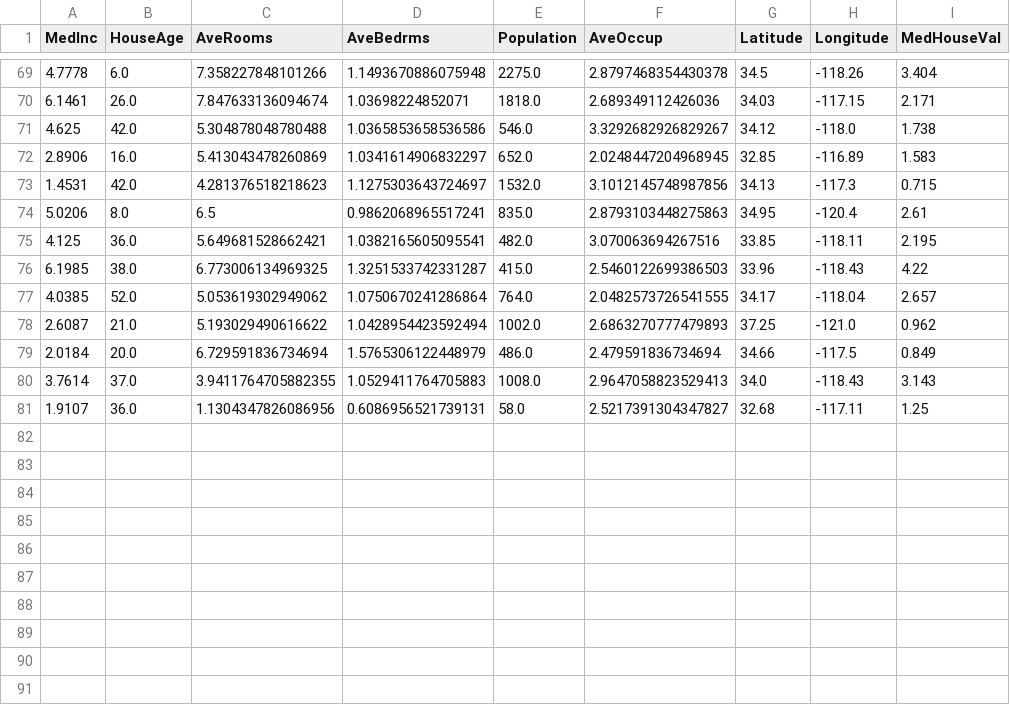
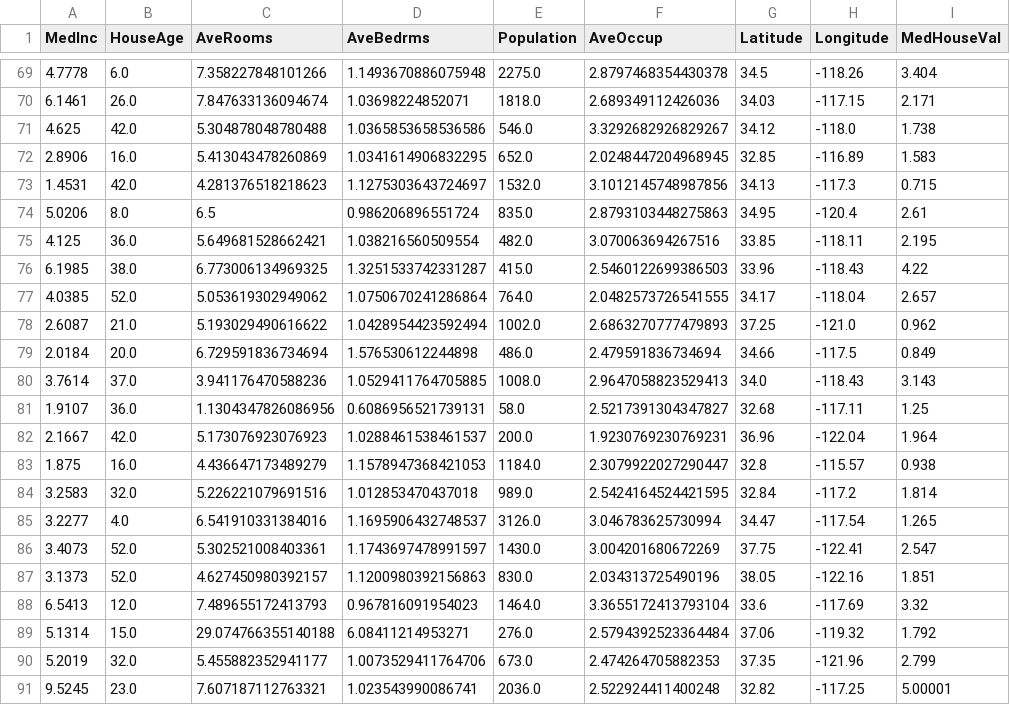
Before and after one commit to oecorrechag/boku, a CSV file: data/raw/housing_data_raw.csv, drawn as a sheet; only a part is shown, gaps mark what is left out.

Commit message:
Saved DataFrame raw

```diff
--- a/data/raw/housing_data_raw.csv
+++ b/data/raw/housing_data_raw.csv
@@ -71,6 +71,6 @@
 4.625,42.0,5.304878048780488,1.0365853658536586,546.0,3.3292682926829267,34.12,-118.0,1.738
-2.8906,16.0,5.413043478260869,1.0341614906832297,652.0,2.0248447204968945,32.85,-116.89,1.583
+2.8906,16.0,5.413043478260869,1.0341614906832295,652.0,2.0248447204968945,32.85,-116.89,1.583
 1.4531,42.0,4.281376518218623,1.1275303643724697,1532.0,3.1012145748987856,34.13,-117.3,0.715
-5.0206,8.0,6.5,0.9862068965517241,835.0,2.8793103448275863,34.95,-120.4,2.61
-4.125,36.0,5.649681528662421,1.0382165605095541,482.0,3.070063694267516,33.85,-118.11,2.195
+5.0206,8.0,6.5,0.986206896551724,835.0,2.8793103448275863,34.95,-120.4,2.61
+4.125,36.0,5.649681528662421,1.038216560509554,482.0,3.070063694267516,33.85,-118.11,2.195
 6.1985,38.0,6.773006134969325,1.3251533742331287,415.0,2.5460122699386503,33.96,-118.43,4.22
@@ -78,4 +78,14 @@
 2.6087,21.0,5.193029490616622,1.0428954423592494,1002.0,2.6863270777479893,37.25,-121.0,0.962
-2.0184,20.0,6.729591836734694,1.5765306122448979,486.0,2.479591836734694,34.66,-117.5,0.849
-3.7614,37.0,3.9411764705882355,1.0529411764705883,1008.0,2.9647058823529413,34.0,-118.43,3.143
+2.0184,20.0,6.729591836734694,1.576530612244898,486.0,2.479591836734694,34.66,-117.5,0.849
+3.7614,37.0,3.941176470588236,1.0529411764705885,1008.0,2.9647058823529413,34.0,-118.43,3.143
 1.9107,36.0,1.1304347826086956,0.6086956521739131,58.0,2.5217391304347827,32.68,-117.11,1.25
+2.1667,42.0,5.173076923076923,1.0288461538461537,200.0,1.9230769230769231,36.96,-122.04,1.964
+1.875,16.0,4.436647173489279,1.1578947368421053,1184.0,2.3079922027290447,32.8,-115.57,0.938
+3.2583,32.0,5.226221079691516,1.012853470437018,989.0,2.5424164524421595,32.84,-117.2,1.814
+3.2277,4.0,6.541910331384016,1.1695906432748537,3126.0,3.046783625730994,34.47,-117.54,1.265
+3.4073,52.0,5.302521008403361,1.1743697478991597,1430.0,3.004201680672269,37.75,-122.41,2.547
+3.1373,52.0,4.627450980392157,1.1200980392156863,830.0,2.034313725490196,38.05,-122.16,1.851
+6.5413,12.0,7.489655172413793,0.967816091954023,1464.0,3.3655172413793104,33.6,-117.69,3.32
+5.1314,15.0,29.074766355140188,6.08411214953271,276.0,2.5794392523364484,37.06,-119.32,1.792
+5.2019,32.0,5.455882352941177,1.0073529411764706,673.0,2.474264705882353,37.35,-121.96,2.799
+9.5245,23.0,7.607187112763321,1.023543990086741,2036.0,2.522924411400248,32.82,-117.25,5.00001
```
